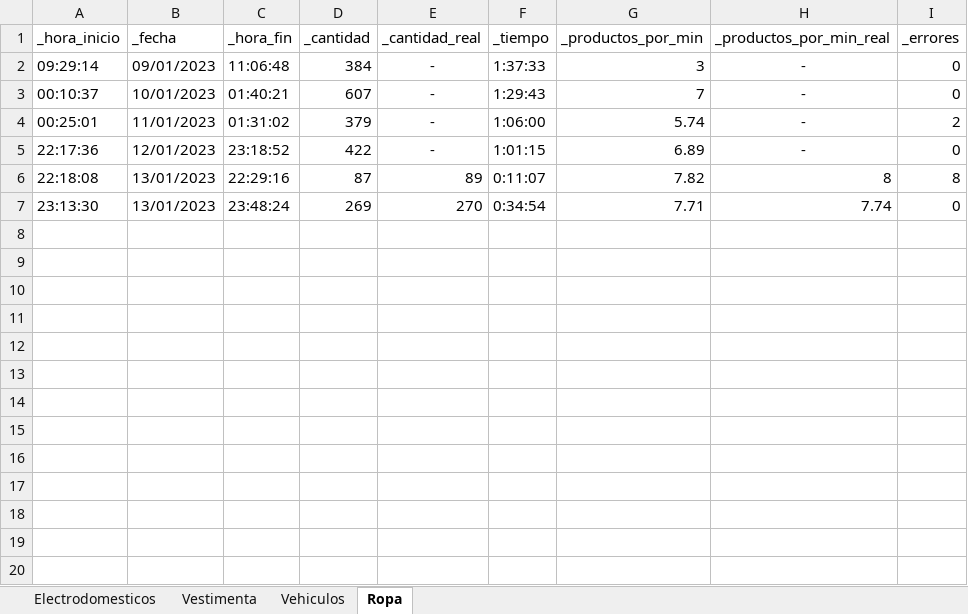
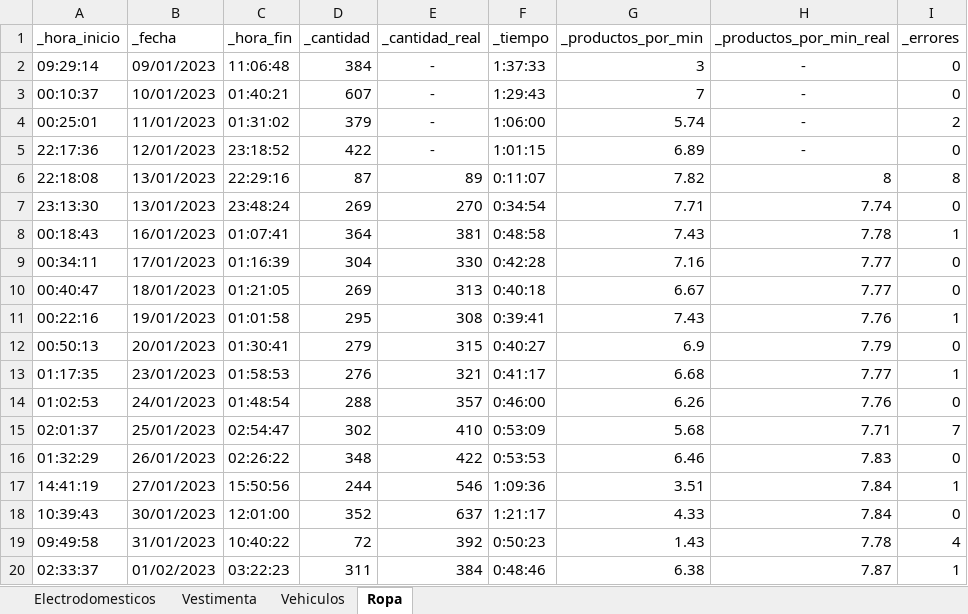
Before and after one commit to JavierPortella/GraphQL-Facebook-Marketplace-Ropa, an Excel workbook: Tiempos.xlsx, sheet Ropa, drawn as a sheet; values as stored, in another font and other column widths than the file's, no borders; the diff names each change by its address in the sheet, - before the commit and + after, or states it on an @@ line.

```diff
--- a/Tiempos.xlsx (sheet Ropa)
+++ b/Tiempos.xlsx (sheet Ropa)
+row 8: 00:18:43 | 16/01/2023 | 01:07:41 | 364 | 381 | 0:48:58 | 7.43 | 7.78 | 1
+row 9: 00:34:11 | 17/01/2023 | 01:16:39 | 304 | 330 | 0:42:28 | 7.16 | 7.77 | 0
+row 10: 00:40:47 | 18/01/2023 | 01:21:05 | 269 | 313 | 0:40:18 | 6.67 | 7.77 | 0
+row 11: 00:22:16 | 19/01/2023 | 01:01:58 | 295 | 308 | 0:39:41 | 7.43 | 7.76 | 1
+row 12: 00:50:13 | 20/01/2023 | 01:30:41 | 279 | 315 | 0:40:27 | 6.9 | 7.79 | 0
+row 13: 01:17:35 | 23/01/2023 | 01:58:53 | 276 | 321 | 0:41:17 | 6.68 | 7.77 | 1
+row 14: 01:02:53 | 24/01/2023 | 01:48:54 | 288 | 357 | 0:46:00 | 6.26 | 7.76 | 0
+row 15: 02:01:37 | 25/01/2023 | 02:54:47 | 302 | 410 | 0:53:09 | 5.68 | 7.71 | 7
+row 16: 01:32:29 | 26/01/2023 | 02:26:22 | 348 | 422 | 0:53:53 | 6.46 | 7.83 | 0
+row 17: 14:41:19 | 27/01/2023 | 15:50:56 | 244 | 546 | 1:09:36 | 3.51 | 7.84 | 1
+row 18: 10:39:43 | 30/01/2023 | 12:01:00 | 352 | 637 | 1:21:17 | 4.33 | 7.84 | 0
+row 19: 09:49:58 | 31/01/2023 | 10:40:22 | 72 | 392 | 0:50:23 | 1.43 | 7.78 | 4
+row 20: 02:33:37 | 01/02/2023 | 03:22:23 | 311 | 384 | 0:48:46 | 6.38 | 7.87 | 1
```
Also changed, not shown: 6 other files.
